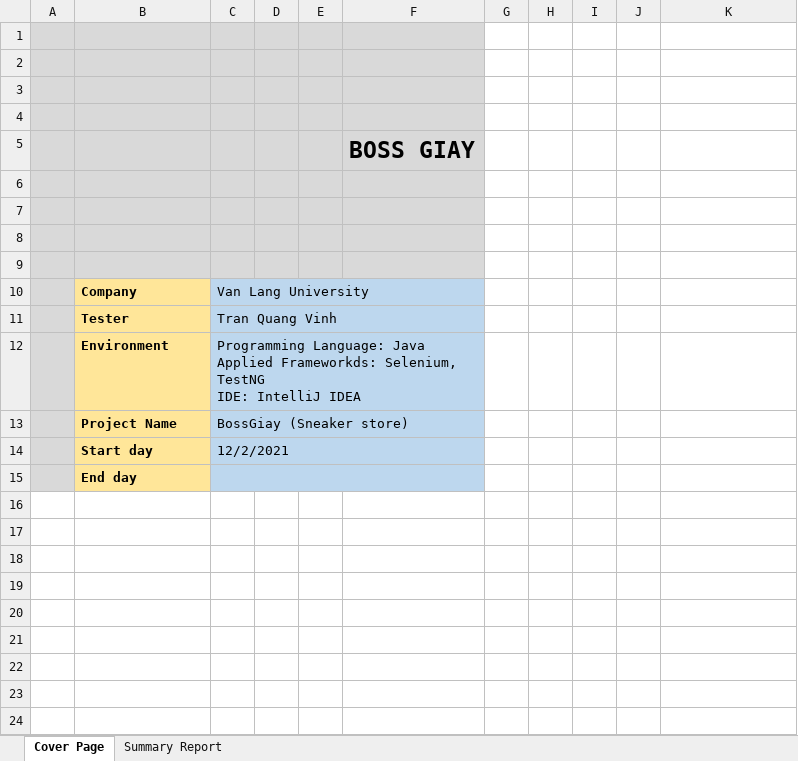
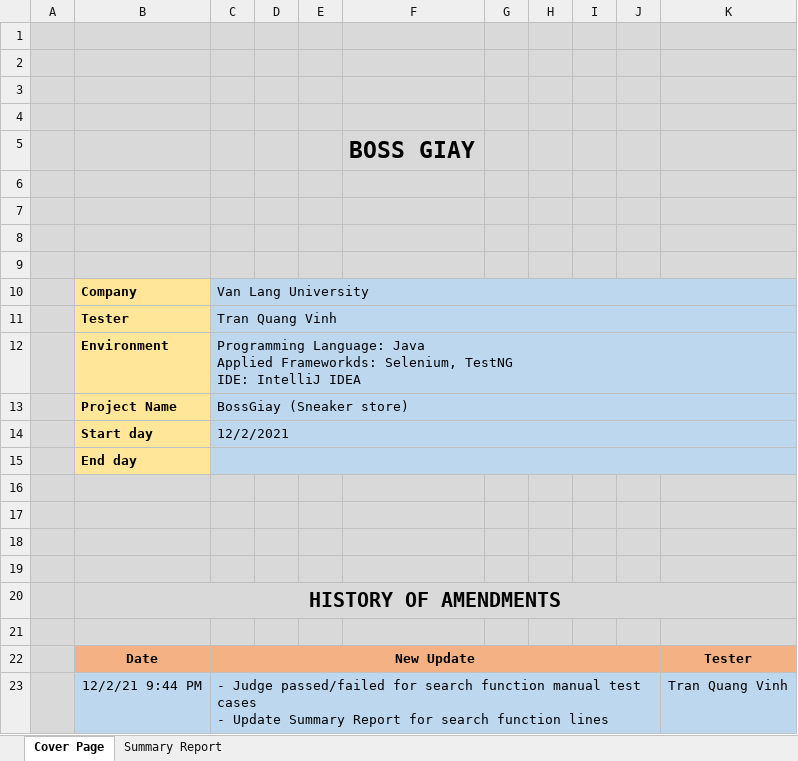
Before and after one commit to jankylewis/BossGiay_AUTE, an Excel workbook: Test Summary Report.xlsx, sheet Cover Page, drawn as a sheet; values as stored, in another font and other column widths than the file's, no borders; charts and pictures not drawn; removed rows and columns are numbered as before the commit, all else as after; ↵ is a line break in a cell; the diff names each change by its address in the sheet, - before the commit and + after, or states it on an @@ line.

Commit message:
Update TS for TC002 search func, update summary rerport

```diff
--- a/Test Summary Report.xlsx (sheet Cover Page)
+++ b/Test Summary Report.xlsx (sheet Cover Page)
-G1:K9 fill: none
+G1:K9 fill: #D9D9D9
-C10:F10 merged
+C10:K10 merged
-G10:K15 fill: none
+G10:K15 fill: #BDD7EE
-C11:F11 merged
+C11:K11 merged
-C12:F12 merged
+C12:K12 merged
-C13:F13 merged
+C13:K13 merged
-C14:F14 merged
+C14:K14 merged
-C15:F15 merged
+C15:K15 merged
+row 16: (empty)
+row 17: (empty)
+row 18: (empty)
+row 19: (empty)
+row 20:  | HISTORY OF AMENDMENTS
+row 21: (empty)
+row 22:  | Date | New Update |  |  |  |  |  |  |  | Tester
+row 23:  | 12/2/21 9:44 PM | - Judge passed/failed for search function manual test cases ↵ - Update Summary Report for search function lines |  |  |  |  |  |  |  | Tran Quang Vinh
```
Also changed, not shown: sheet Summary Report, UC01 SearchSneakers_BossGiay_TCs.xlsx, 4 other files.
